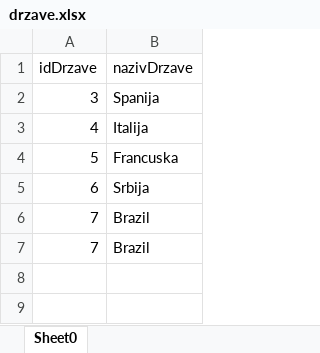
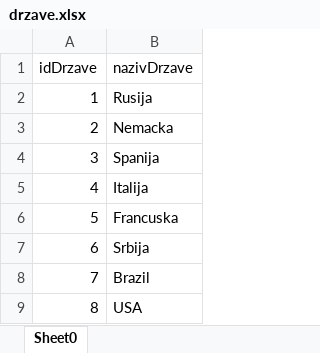
Before and after one commit to borisevm/DodatniZadaci, an Excel workbook: dodatnizadaci/data/drzave.xlsx, sheet Sheet0, drawn as a sheet; values as stored, in another font and other column widths than the file's, no borders; removed rows and columns are numbered as before the commit, all else as after; the diff names each change by its address in the sheet, - before the commit and + after, or states it on an @@ line.

```diff
--- a/dodatnizadaci/data/drzave.xlsx (sheet Sheet0)
+++ b/dodatnizadaci/data/drzave.xlsx (sheet Sheet0)
+row 2: 1 | Rusija
+row 3: 2 | Nemacka
-row 7: 7 | Brazil
+row 9: 8 | USA
```
Also changed, not shown: dodatnizadaci/data/svetska_prvenstva.xlsx, 4 other files.
